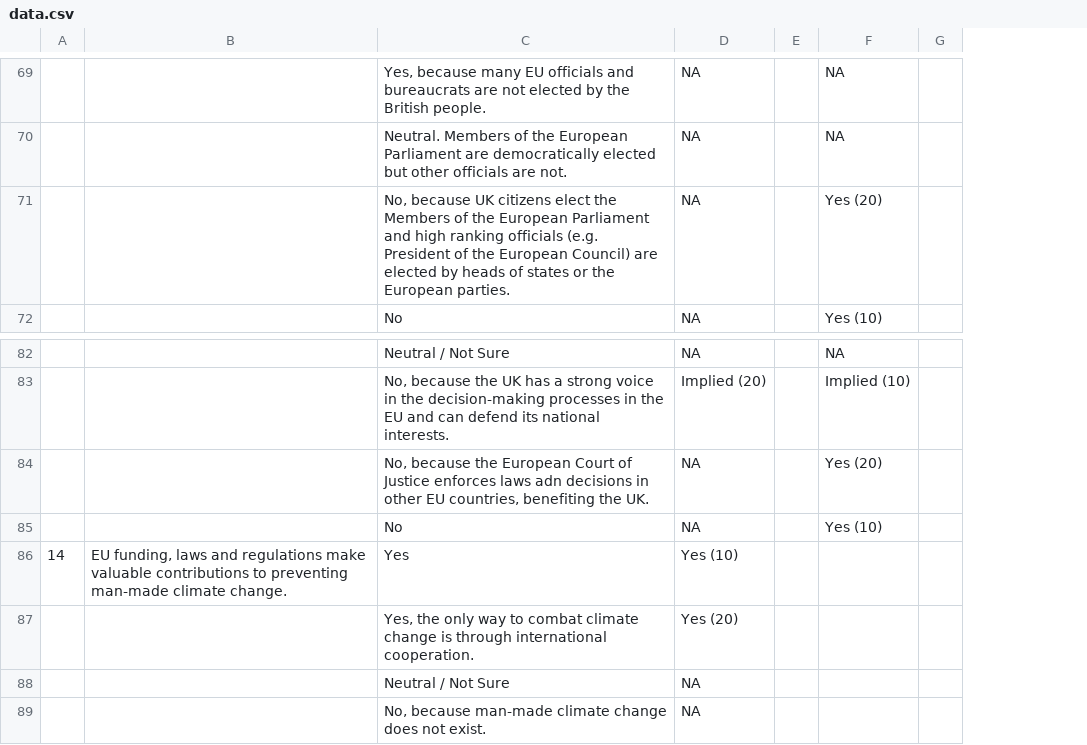
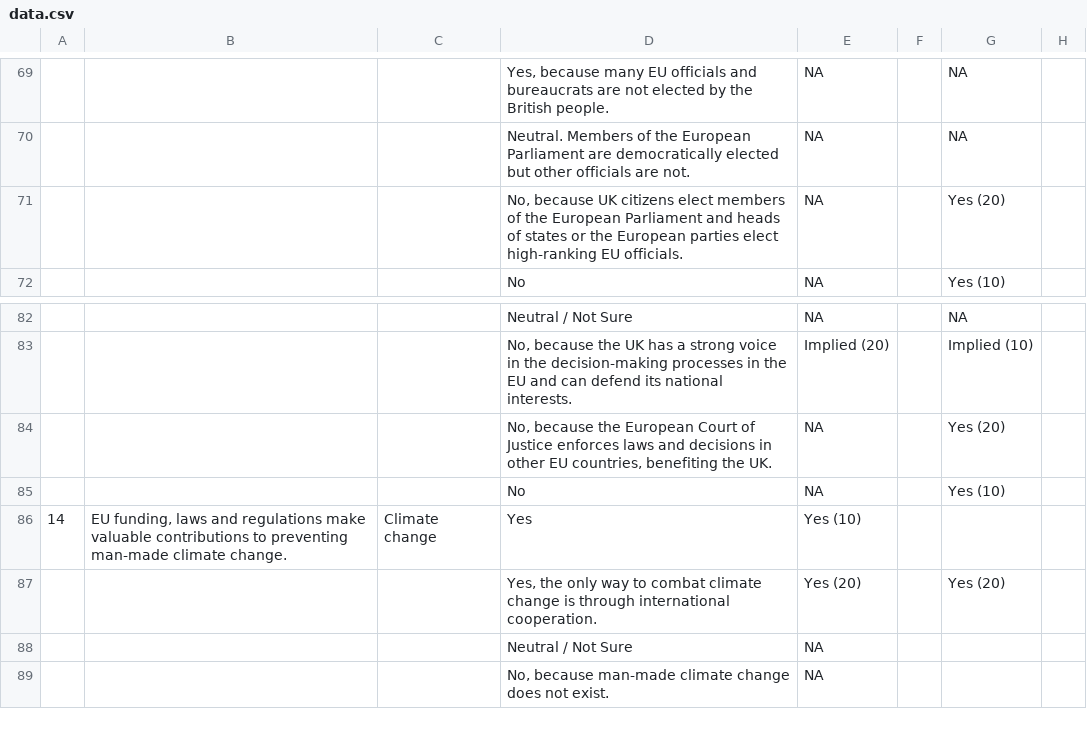
Before and after one commit to weijiekoh/yourcupoftea, a CSV file: app/data/data.csv, drawn as a sheet; only a part is shown, gaps mark what is left out; addresses are those after the commit; the diff covers the shown part only; the diff names each change by its address in the sheet, - before the commit and + after, or states it on an @@ line.

```diff
--- a/app/data/data.csv
+++ b/app/data/data.csv
+column C, row 86: Climate change
-D71: …citizens elect the Members of the European Parliament and high ranking officials (e.g. President of the European Council) are elected by heads of states or the European parties.
+D71: …citizens elect members of the European Parliament and heads of states or the European parties elect high-ranking EU officials.
-D84: …enforces laws adn decisions in…
+D84: …enforces laws and decisions in…
-G87: (empty)
+G87: Yes (20)
```
Also changed, not shown: 8 edited cells elsewhere in this file, 10 other files.
